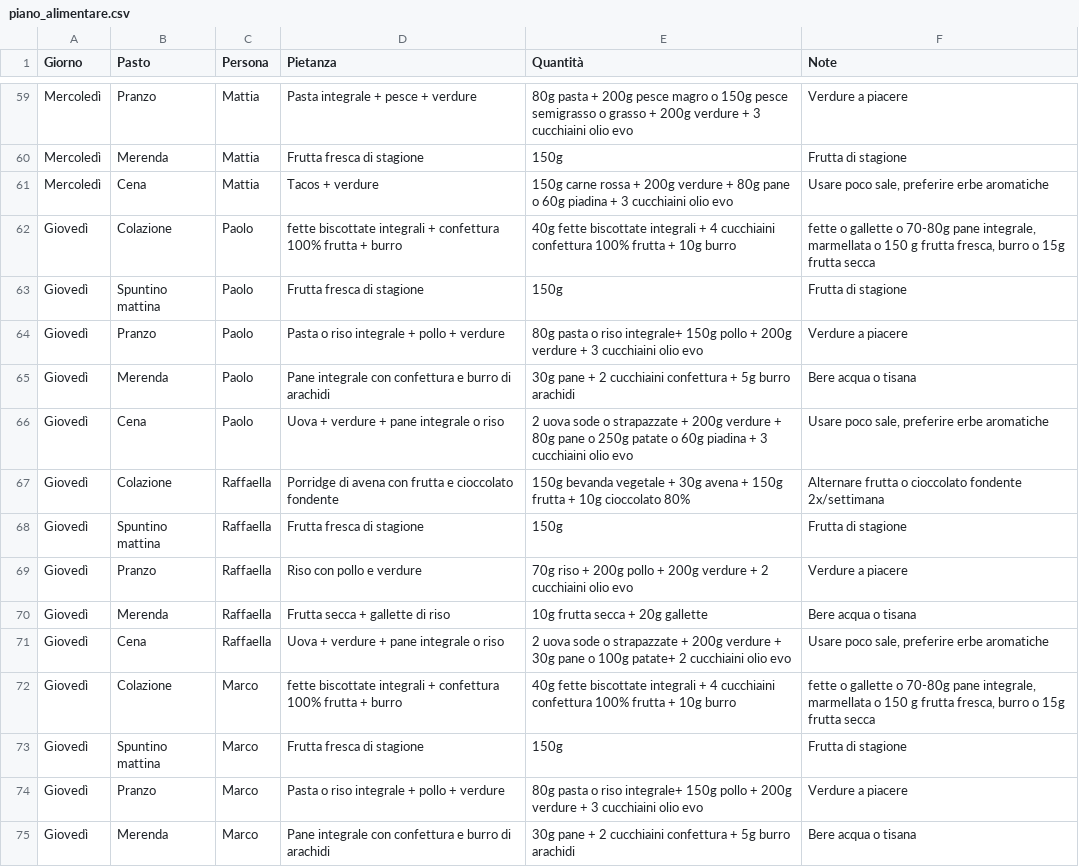
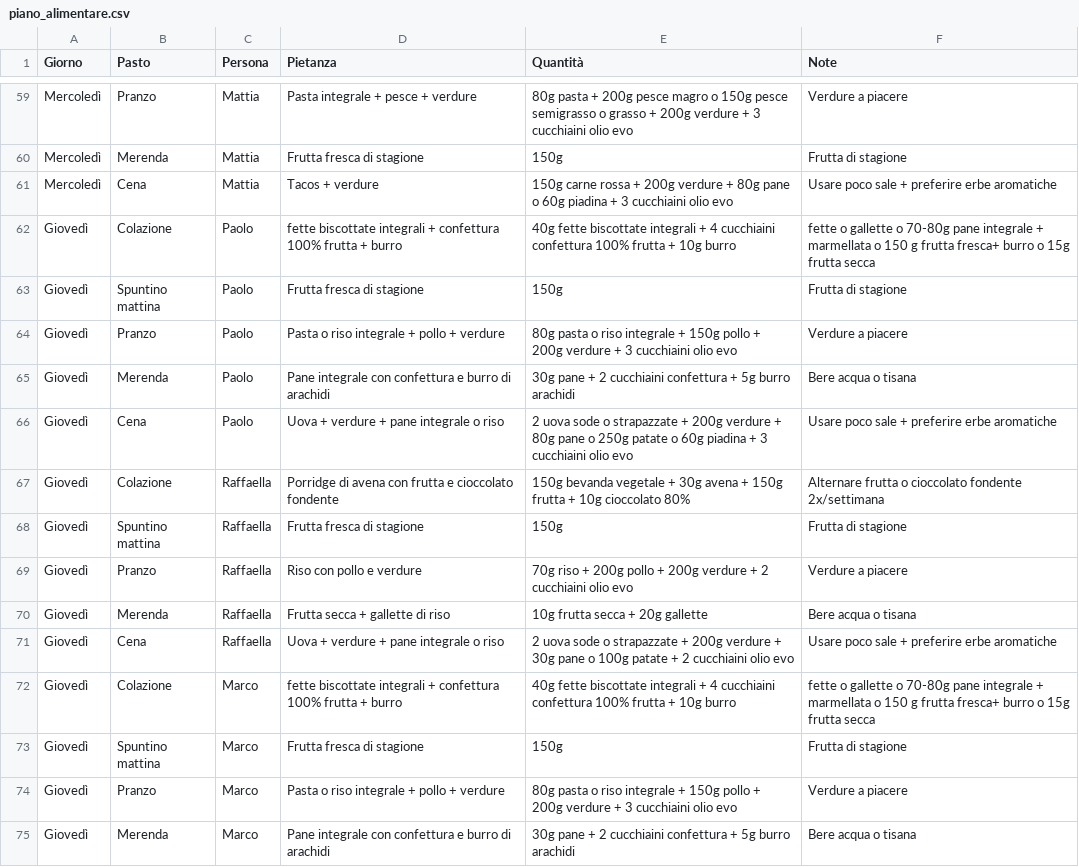
Before and after one commit to Casapaolo14/eating-plan, a CSV file: piano_alimentare.csv, drawn as a sheet; only a part is shown, gaps mark what is left out; the diff covers the shown part only.

```diff
--- a/piano_alimentare.csv
+++ b/piano_alimentare.csv
@@ -60,7 +60,7 @@ Mercoledì,Pranzo,Mattia,Pasta integrale + pesce + verdure,80g pasta + 200g pesc
 Mercoledì,Merenda,Mattia,Frutta fresca di stagione,150g,Frutta di stagione
-Mercoledì,Cena,Mattia,Tacos + verdure,150g carne rossa + 200g verdure + 80g pane o 60g piadina + 3 cucchiaini olio evo,"Usare poco sale, preferire erbe aromatiche"
-Giovedì,Colazione,Paolo,fette biscottate integrali + confettura 100% frutta + burro,40g fette biscottate integrali + 4 cucchiaini confettura 100% frutta + 10g burro,"fette o gallette o 70-80g pane integrale, marmellata o 150 g frutta fresca, burro o 15g frutta secca"
+Mercoledì,Cena,Mattia,Tacos + verdure,150g carne rossa + 200g verdure + 80g pane o 60g piadina + 3 cucchiaini olio evo,Usare poco sale + preferire erbe aromatiche
+Giovedì,Colazione,Paolo,fette biscottate integrali + confettura 100% frutta + burro,40g fette biscottate integrali + 4 cucchiaini confettura 100% frutta + 10g burro,fette o gallette o 70-80g pane integrale + marmellata o 150 g frutta fresca+ burro o 15g frutta secca
 Giovedì,Spuntino mattina,Paolo,Frutta fresca di stagione,150g,Frutta di stagione
-Giovedì,Pranzo,Paolo,Pasta o riso integrale + pollo + verdure,80g pasta o riso integrale+ 150g pollo + 200g verdure + 3 cucchiaini olio evo,Verdure a piacere
+Giovedì,Pranzo,Paolo,Pasta o riso integrale + pollo + verdure,80g pasta o riso integrale + 150g pollo + 200g verdure + 3 cucchiaini olio evo,Verdure a piacere
 Giovedì,Merenda,Paolo,Pane integrale con confettura e burro di arachidi,30g pane + 2 cucchiaini confettura + 5g burro arachidi,Bere acqua o tisana
-Giovedì,Cena,Paolo,Uova + verdure + pane integrale o riso,2 uova sode o strapazzate + 200g verdure + 80g pane o 250g patate o 60g piadina + 3 cucchiaini olio evo,"Usare poco sale, preferire erbe aromatiche"
+Giovedì,Cena,Paolo,Uova + verdure + pane integrale o riso,2 uova sode o strapazzate + 200g verdure + 80g pane o 250g patate o 60g piadina + 3 cucchiaini olio evo,Usare poco sale + preferire erbe aromatiche
@@ -70,6 +70,6 @@ Giovedì,Pranzo,Raffaella,Riso con pollo e verdure,70g riso + 200g pollo + 200g
 Giovedì,Merenda,Raffaella,Frutta secca + gallette di riso,10g frutta secca + 20g gallette,Bere acqua o tisana
-Giovedì,Cena,Raffaella,Uova + verdure + pane integrale o riso,2 uova sode o strapazzate + 200g verdure + 30g pane o 100g patate+ 2 cucchiaini olio evo,"Usare poco sale, preferire erbe aromatiche"
-Giovedì,Colazione,Marco,fette biscottate integrali + confettura 100% frutta + burro,40g fette biscottate integrali + 4 cucchiaini confettura 100% frutta + 10g burro,"fette o gallette o 70-80g pane integrale, marmellata o 150 g frutta fresca, burro o 15g frutta secca"
+Giovedì,Cena,Raffaella,Uova + verdure + pane integrale o riso,2 uova sode o strapazzate + 200g verdure + 30g pane o 100g patate + 2 cucchiaini olio evo,Usare poco sale + preferire erbe aromatiche
+Giovedì,Colazione,Marco,fette biscottate integrali + confettura 100% frutta + burro,40g fette biscottate integrali + 4 cucchiaini confettura 100% frutta + 10g burro,fette o gallette o 70-80g pane integrale + marmellata o 150 g frutta fresca+ burro o 15g frutta secca
 Giovedì,Spuntino mattina,Marco,Frutta fresca di stagione,150g,Frutta di stagione
-Giovedì,Pranzo,Marco,Pasta o riso integrale + pollo + verdure,80g pasta o riso integrale+ 150g pollo + 200g verdure + 3 cucchiaini olio evo,Verdure a piacere
+Giovedì,Pranzo,Marco,Pasta o riso integrale + pollo + verdure,80g pasta o riso integrale + 150g pollo + 200g verdure + 3 cucchiaini olio evo,Verdure a piacere
 Giovedì,Merenda,Marco,Pane integrale con confettura e burro di arachidi,30g pane + 2 cucchiaini confettura + 5g burro arachidi,Bere acqua o tisana
```
Also changed, not shown: 34 edited cells elsewhere in this file.
